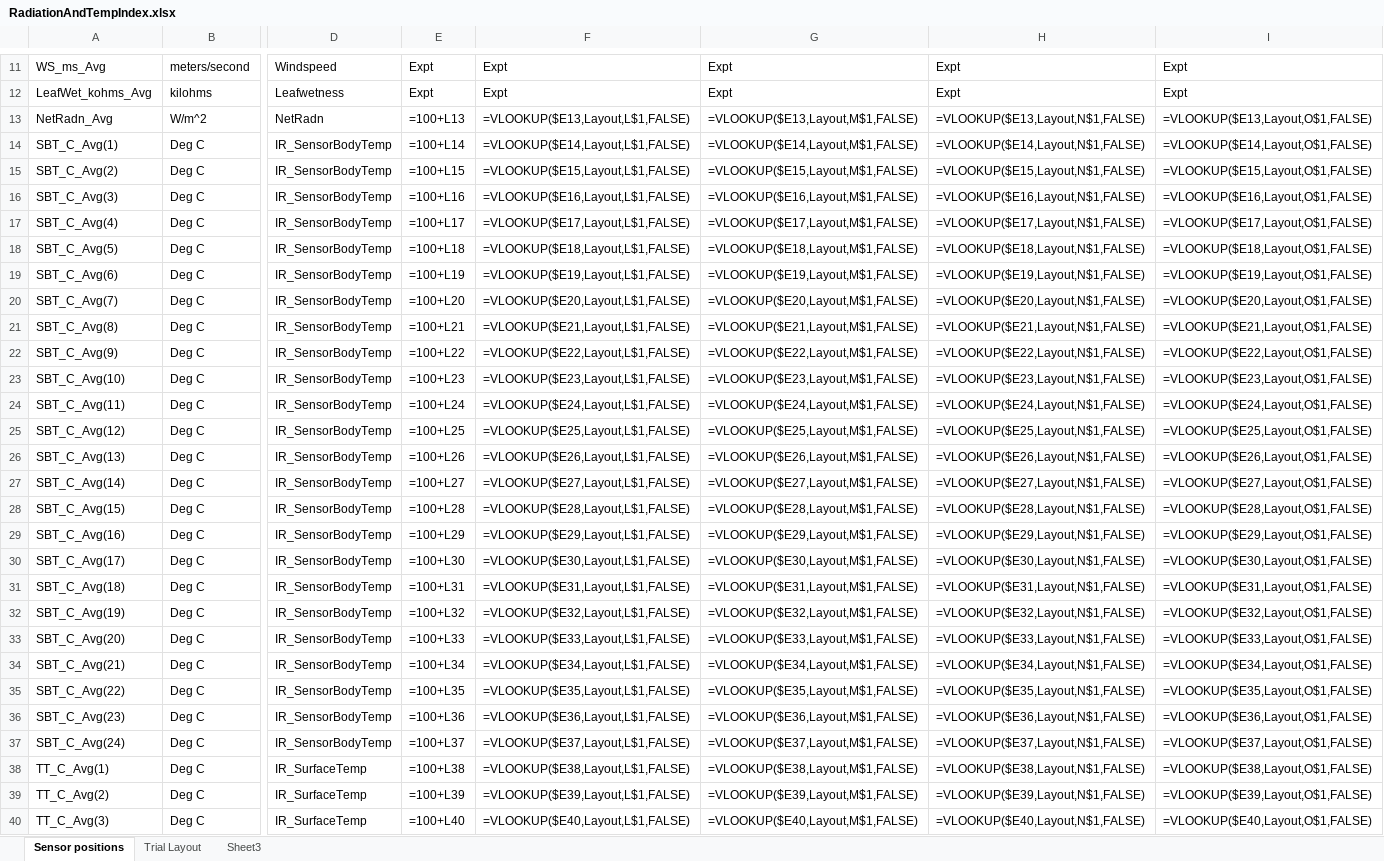
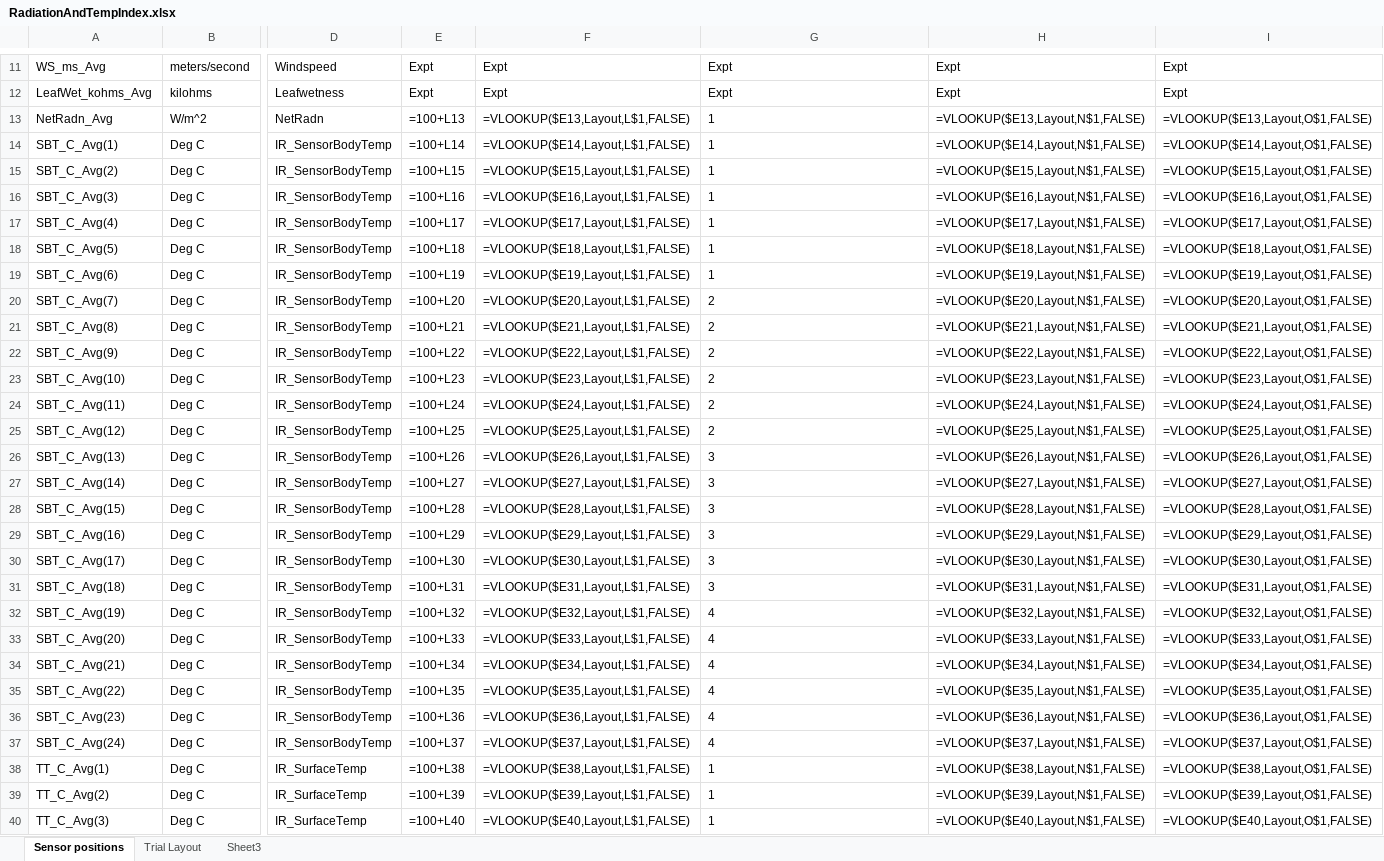
Before and after one commit to HamishBrownPFR/CropWaterAnalysis, an Excel workbook: Wheat/IndexFiles/RadiationAndTempIndex.xlsx, sheet Sensor positions, drawn as a sheet; only a part is shown, gaps mark what is left out; values as stored, in another font and other column widths than the file's, no borders; formulas are shown in place of their values; the diff covers the shown part only; the diff names each change by its address in the sheet, - before the commit and + after, or states it on an @@ line.

```diff
--- a/Wheat/IndexFiles/RadiationAndTempIndex.xlsx (sheet Sensor positions)
+++ b/Wheat/IndexFiles/RadiationAndTempIndex.xlsx (sheet Sensor positions)
-G13: =VLOOKUP($E13,Layout,M$1,FALSE)
+G13: 1
-G14: =VLOOKUP($E14,Layout,M$1,FALSE)
+G14: 1
-G15: =VLOOKUP($E15,Layout,M$1,FALSE)
+G15: 1
-G16: =VLOOKUP($E16,Layout,M$1,FALSE)
+G16: 1
-G17: =VLOOKUP($E17,Layout,M$1,FALSE)
+G17: 1
-G18: =VLOOKUP($E18,Layout,M$1,FALSE)
+G18: 1
-G19: =VLOOKUP($E19,Layout,M$1,FALSE)
+G19: 1
-G20: =VLOOKUP($E20,Layout,M$1,FALSE)
+G20: 2
-G21: =VLOOKUP($E21,Layout,M$1,FALSE)
+G21: 2
-G22: =VLOOKUP($E22,Layout,M$1,FALSE)
+G22: 2
-G23: =VLOOKUP($E23,Layout,M$1,FALSE)
+G23: 2
-G24: =VLOOKUP($E24,Layout,M$1,FALSE)
+G24: 2
-G25: =VLOOKUP($E25,Layout,M$1,FALSE)
+G25: 2
-G26: =VLOOKUP($E26,Layout,M$1,FALSE)
+G26: 3
-G27: =VLOOKUP($E27,Layout,M$1,FALSE)
+G27: 3
-G28: =VLOOKUP($E28,Layout,M$1,FALSE)
+G28: 3
-G29: =VLOOKUP($E29,Layout,M$1,FALSE)
+G29: 3
-G30: =VLOOKUP($E30,Layout,M$1,FALSE)
+G30: 3
-G31: =VLOOKUP($E31,Layout,M$1,FALSE)
+G31: 3
-G32: =VLOOKUP($E32,Layout,M$1,FALSE)
+G32: 4
-G33: =VLOOKUP($E33,Layout,M$1,FALSE)
+G33: 4
-G34: =VLOOKUP($E34,Layout,M$1,FALSE)
+G34: 4
-G35: =VLOOKUP($E35,Layout,M$1,FALSE)
+G35: 4
-G36: =VLOOKUP($E36,Layout,M$1,FALSE)
+G36: 4
-G37: =VLOOKUP($E37,Layout,M$1,FALSE)
+G37: 4
-G38: =VLOOKUP($E38,Layout,M$1,FALSE)
+G38: 1
-G39: =VLOOKUP($E39,Layout,M$1,FALSE)
+G39: 1
-G40: =VLOOKUP($E40,Layout,M$1,FALSE)
+G40: 1
```
Also changed, not shown: 141 edited cells elsewhere in this sheet, Barley/RS14_15CoverGreen.xlsx, Barley/RS14_15CoverTotal.xlsx, 12 other files.
